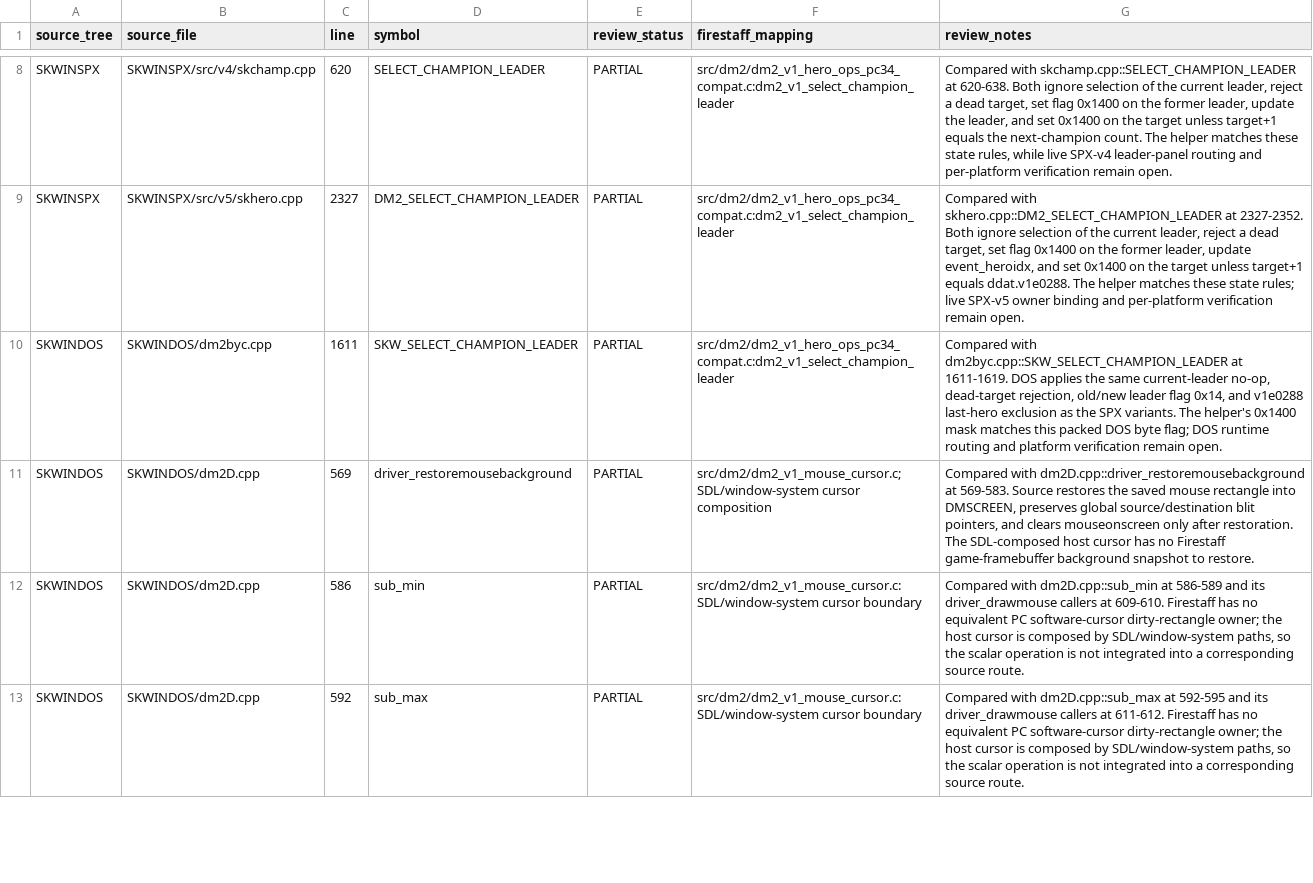
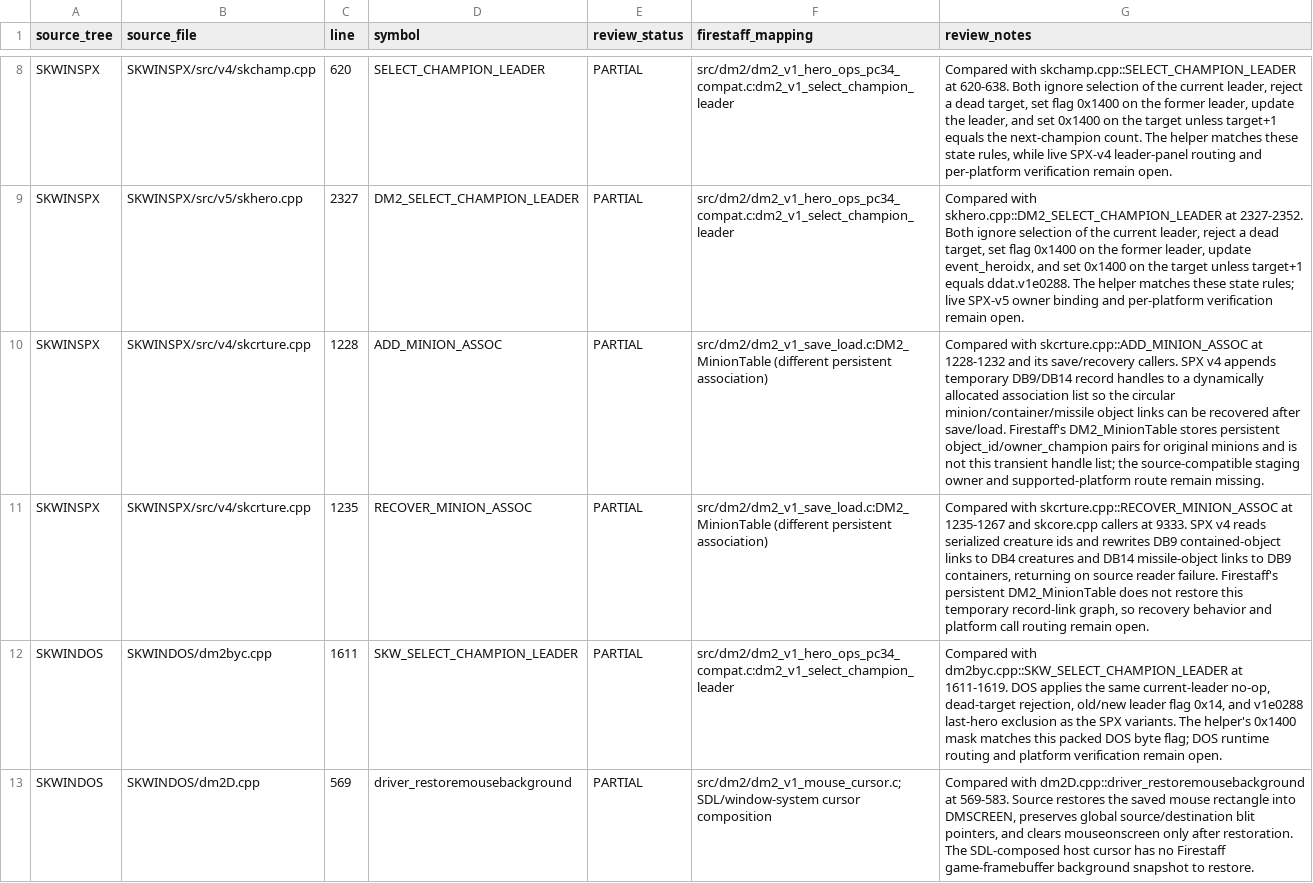
Before and after one commit to yeager/firestaff, a TSV file: docs/reference/audits/SKPROJECT_DM2_ACTIVE_SOURCE_REVIEW.tsv, drawn as a sheet; only a part is shown, gaps mark what is left out; the shorter side is filled out with more unchanged rows; the diff names each change by its address in the sheet, - before the commit and + after, or states it on an @@ line.

Commit message:
Audit skproject minion association handling

```diff
--- a/docs/reference/audits/SKPROJECT_DM2_ACTIVE_SOURCE_REVIEW.tsv
+++ b/docs/reference/audits/SKPROJECT_DM2_ACTIVE_SOURCE_REVIEW.tsv
+row 10: SKWINSPX | SKWINSPX/src/v4/skcrture.cpp | 1228 | ADD_MINION_ASSOC | PARTIAL | src/dm2/dm2_v1_save_load.c:DM2_MinionTable (different persistent association) | Compared with skcrture.cpp::ADD_MINION_ASSOC at 1228-1232 and its save/recovery callers. SPX v4 appends temporary DB9/DB14 record handles to a dynamically allocated association list so the circular minion/container/missile object links can be recovered after save/load. Firestaff's DM2_MinionTable stores persistent object_id/owner_champion pairs for original minions and is not this transient handle list; the source-compatible staging owner and supported-platform route remain missing.
+row 11: SKWINSPX | SKWINSPX/src/v4/skcrture.cpp | 1235 | RECOVER_MINION_ASSOC | PARTIAL | src/dm2/dm2_v1_save_load.c:DM2_MinionTable (different persistent association) | Compared with skcrture.cpp::RECOVER_MINION_ASSOC at 1235-1267 and skcore.cpp callers at 9333. SPX v4 reads serialized creature ids and rewrites DB9 contained-object links to DB4 creatures and DB14 missile-object links to DB9 containers, returning on source reader failure. Firestaff's persistent DM2_MinionTable does not restore this temporary record-link graph, so recovery behavior and platform call routing remain open.
```
Also changed, not shown: 2 other files.
